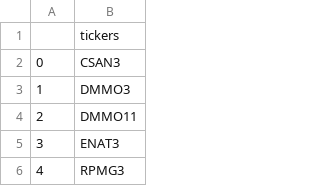
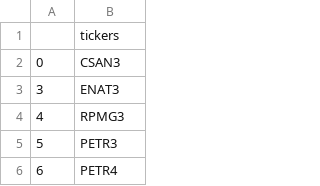
Before and after one commit to edoskita/statusfundamentos, a CSV file: extrato_tickets.csv, drawn as a sheet; only a part is shown; the shorter side is filled out with more unchanged rows; the diff names each change by its address in the sheet, - before the commit and + after, or states it on an @@ line.

Commit message:
Update extrato_tickets.csv

```diff
--- a/extrato_tickets.csv
+++ b/extrato_tickets.csv
-row 3: 1 | DMMO3
-row 4: 2 | DMMO11
```
